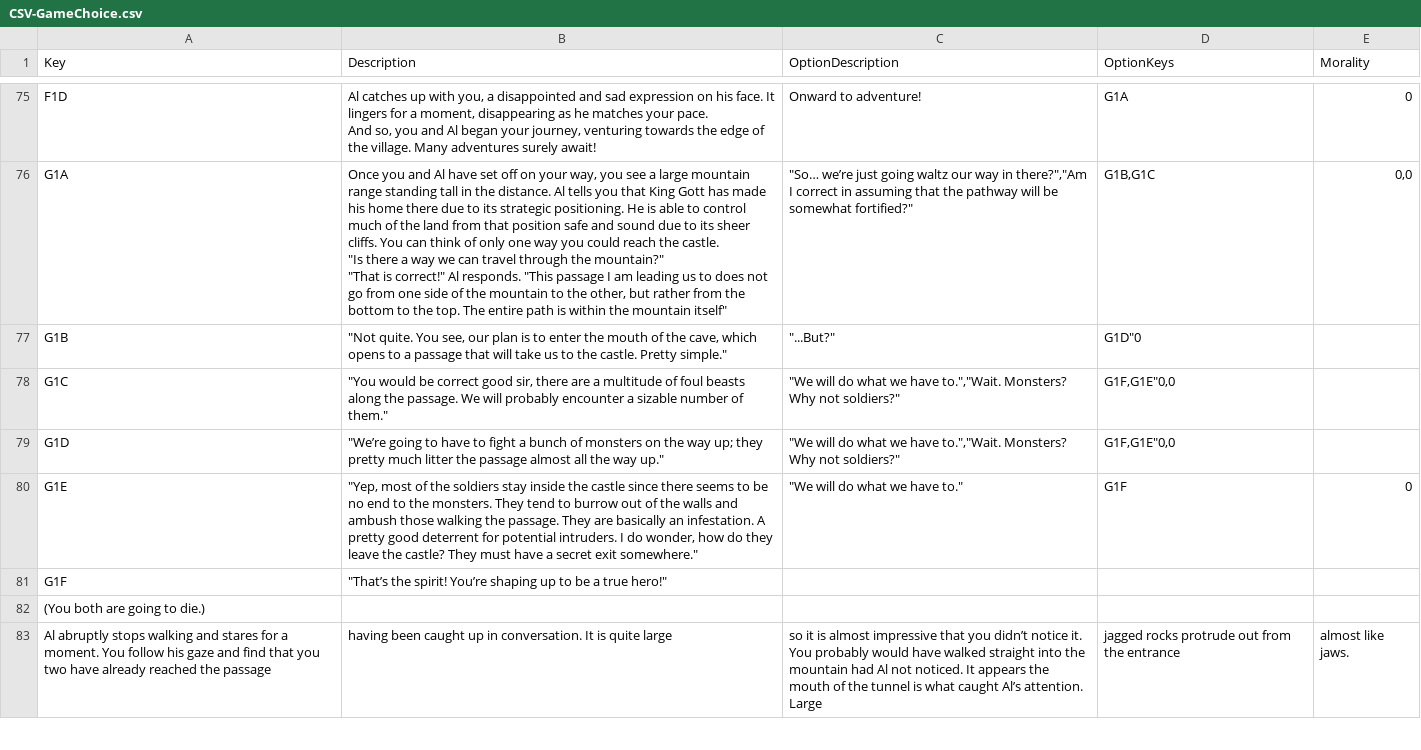
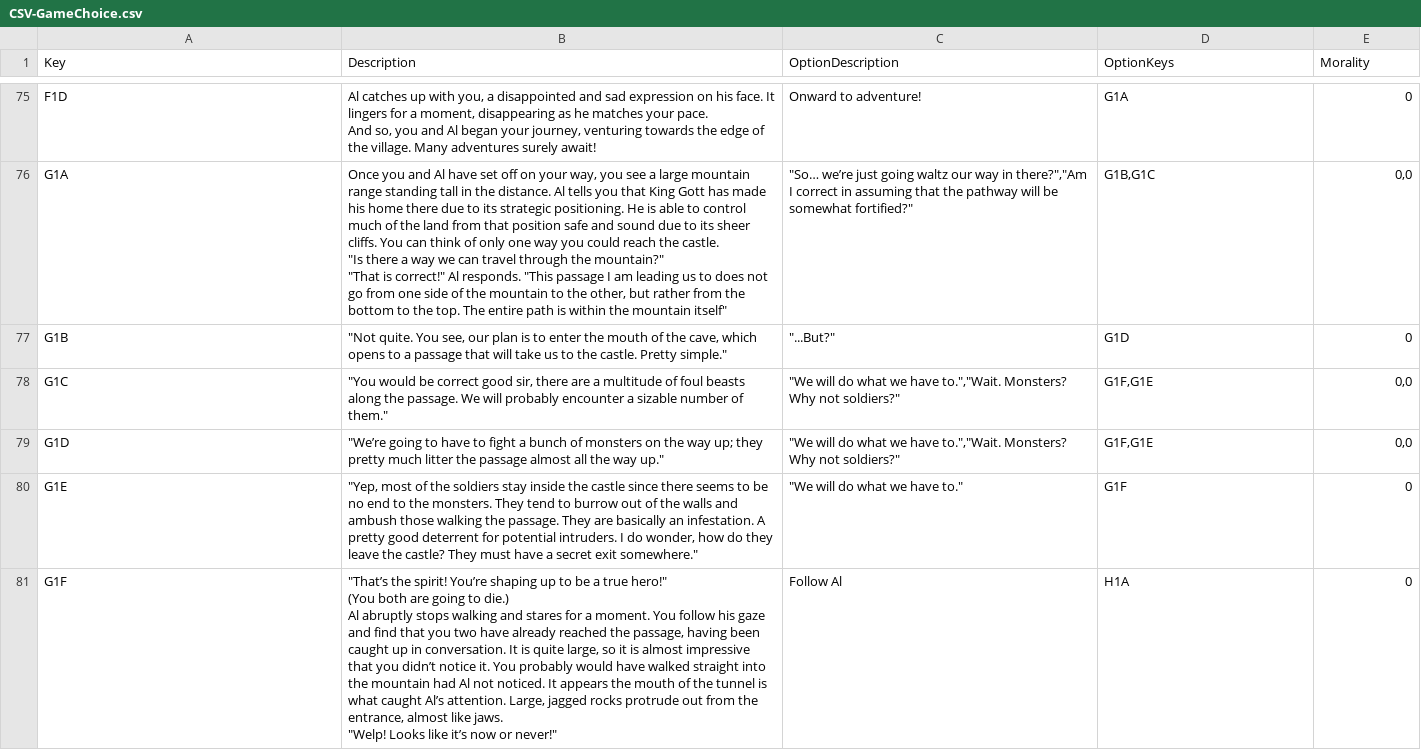
Before and after one commit to kevinkarnani/Decisions-Of-The-Damned, a CSV file: Labwork/Project/TBD TBG/CSV-GameChoice.csv, drawn as a sheet; only a part is shown, gaps mark what is left out; the diff covers the shown part only.

```diff
--- a/Labwork/Project/TBD TBG/CSV-GameChoice.csv
+++ b/Labwork/Project/TBD TBG/CSV-GameChoice.csv
@@ -106,8 +106,9 @@ G1A,"Once you and Al have set off on your way, you see a large mountain range st
 ""That is correct!"" Al responds. ""This passage I am leading us to does not go from one side of the mountain to the other, but rather from the bottom to the top. The entire path is within the mountain itself""","""So… we’re just going waltz our way in there?"",""Am I correct in assuming that the pathway will be somewhat fortified?""","G1B,G1C","0,0"
-G1B,"""Not quite. You see, our plan is to enter the mouth of the cave, which opens to a passage that will take us to the castle. Pretty simple.""","""...But?""","G1D""0"
-G1C,"""You would be correct good sir, there are a multitude of foul beasts along the passage. We will probably encounter a sizable number of them.""","""We will do what we have to."",""Wait. Monsters? Why not soldiers?""","G1F,G1E""0,0"
-G1D,"""We’re going to have to fight a bunch of monsters on the way up; they pretty much litter the passage almost all the way up.""","""We will do what we have to."",""Wait. Monsters? Why not soldiers?""","G1F,G1E""0,0"
+G1B,"""Not quite. You see, our plan is to enter the mouth of the cave, which opens to a passage that will take us to the castle. Pretty simple.""","""...But?""","G1D","0"
+G1C,"""You would be correct good sir, there are a multitude of foul beasts along the passage. We will probably encounter a sizable number of them.""","""We will do what we have to."",""Wait. Monsters? Why not soldiers?""","G1F,G1E","0,0"
+G1D,"""We’re going to have to fight a bunch of monsters on the way up; they pretty much litter the passage almost all the way up.""","""We will do what we have to."",""Wait. Monsters? Why not soldiers?""","G1F,G1E","0,0"
 G1E,"""Yep, most of the soldiers stay inside the castle since there seems to be no end to the monsters. They tend to burrow out of the walls and ambush those walking the passage. They are basically an infestation. A pretty good deterrent for potential intruders. I do wonder, how do they leave the castle? They must have a secret exit somewhere.""","""We will do what we have to.""","G1F","0"
-G1F,"""That’s the spirit! You’re shaping up to be a true hero!"""
-(You both are going to die.)
-Al abruptly stops walking and stares for a moment. You follow his gaze and find that you two have already reached the passage, having been caught up in conversation. It is quite large, so it is almost impressive that you didn’t notice it. You probably would have walked straight into the mountain had Al not noticed. It appears the mouth of the tunnel is what caught Al’s attention. Large, jagged rocks protrude out from the entrance, almost like jaws.
+G1F,"""That’s the spirit! You’re shaping up to be a true hero!""
+(You both are going to die.)
+Al abruptly stops walking and stares for a moment. You follow his gaze and find that you two have already reached the passage, having been caught up in conversation. It is quite large, so it is almost impressive that you didn’t notice it. You probably would have walked straight into the mountain had Al not noticed. It appears the mouth of the tunnel is what caught Al’s attention. Large, jagged rocks protrude out from the entrance, almost like jaws.
+""Welp! Looks like it’s now or never!""","Follow Al","H1A","0"
```
Also changed, not shown: 1 removed row and 1 edited cell elsewhere in this file, 1 other file.
